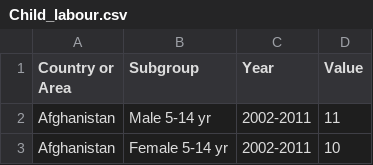
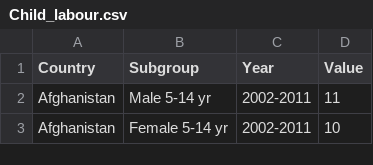
Before and after one commit to kimjihee/kimjihee.github.io, a CSV file: data/Child_labour.csv, drawn as a sheet; only a part is shown.

Commit message:
child labour D3 making

```diff
--- a/data/Child_labour.csv
+++ b/data/Child_labour.csv
@@ -1,2 +1,2 @@
-Country or Area,Subgroup,Year,Value
+Country,Subgroup,Year,Value
 Afghanistan,Male 5-14 yr,2002-2011,11
```
Also changed, not shown: 1 other file.
